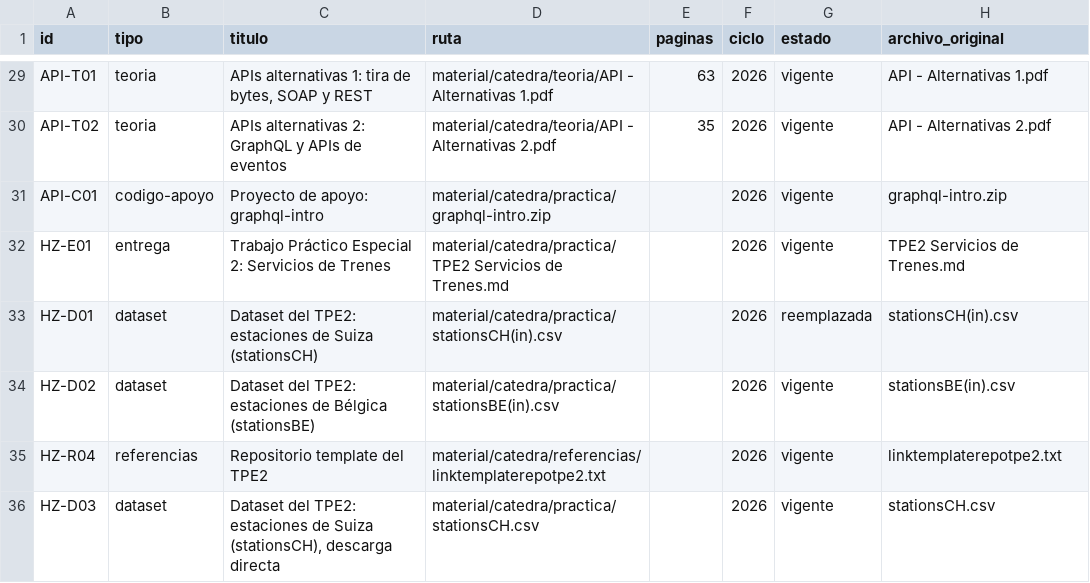
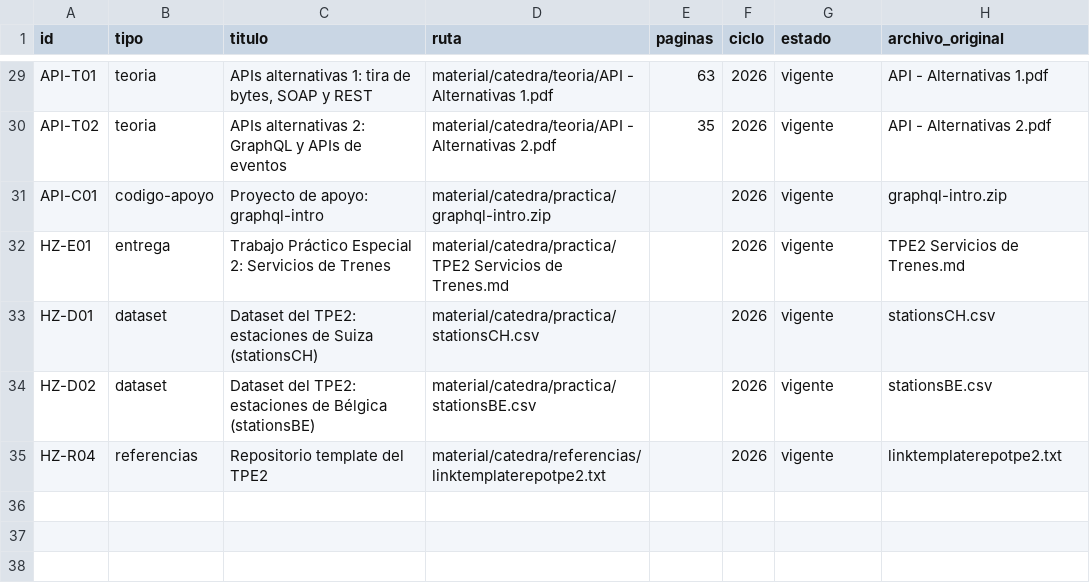
Before and after one commit to eugemigliaro/programacion-de-objetos-distribuidos, a TSV file: material/catalogo.tsv, drawn as a sheet; only a part is shown, gaps mark what is left out.

```diff
--- a/material/catalogo.tsv
+++ b/material/catalogo.tsv
@@ -32,5 +32,4 @@ API-C01	codigo-apoyo	Proyecto de apoyo: graphql-intro	material/catedra/practica/
 HZ-E01	entrega	Trabajo Práctico Especial 2: Servicios de Trenes	material/catedra/practica/TPE2 Servicios de Trenes.md		2026	vigente	TPE2 Servicios de Trenes.md
-HZ-D01	dataset	Dataset del TPE2: estaciones de Suiza (stationsCH)	material/catedra/practica/stationsCH(in).csv		2026	reemplazada	stationsCH(in).csv
-HZ-D02	dataset	Dataset del TPE2: estaciones de Bélgica (stationsBE)	material/catedra/practica/stationsBE(in).csv		2026	vigente	stationsBE(in).csv
+HZ-D01	dataset	Dataset del TPE2: estaciones de Suiza (stationsCH)	material/catedra/practica/stationsCH.csv		2026	vigente	stationsCH.csv
+HZ-D02	dataset	Dataset del TPE2: estaciones de Bélgica (stationsBE)	material/catedra/practica/stationsBE.csv		2026	vigente	stationsBE.csv
 HZ-R04	referencias	Repositorio template del TPE2	material/catedra/referencias/linktemplaterepotpe2.txt		2026	vigente	linktemplaterepotpe2.txt
-HZ-D03	dataset	Dataset del TPE2: estaciones de Suiza (stationsCH), descarga directa	material/catedra/practica/stationsCH.csv		2026	vigente	stationsCH.csv
```
Also changed, not shown: 8 other files.
